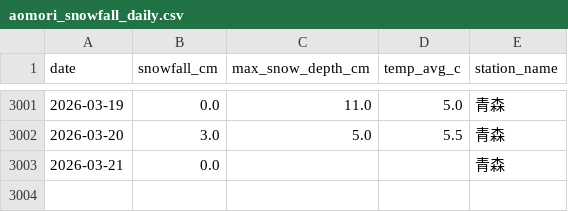
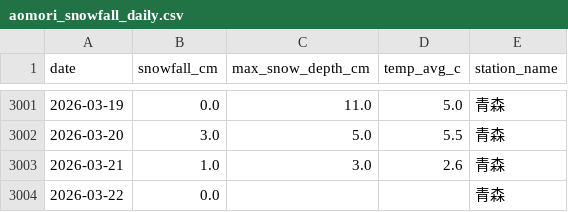
Before and after one commit to 98wrvgxrn9-ctrl/aomori-snow-tracker, a CSV file: data/processed/fms/aomori_snowfall_daily.csv, drawn as a sheet; only a part is shown, gaps mark what is left out.

```diff
--- a/data/processed/fms/aomori_snowfall_daily.csv
+++ b/data/processed/fms/aomori_snowfall_daily.csv
@@ -3002,2 +3002,3 @@
 2026-03-20,3.0,5.0,5.5,青森
-2026-03-21,0.0,,,青森
+2026-03-21,1.0,3.0,2.6,青森
+2026-03-22,0.0,,,青森
```
Also changed, not shown: data/processed/fms/fms_posts_vs_snowfall_daily.csv, data/processed/fms/winter_snowfall_summary.csv, 2 other files.
